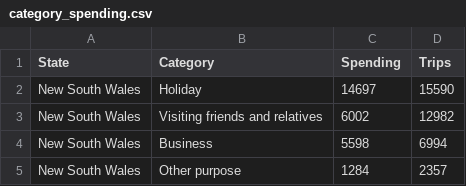
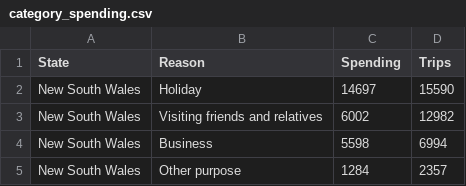
Before and after one commit to AryaanH/FIT3179-Assignment2, a CSV file: data/category_spending.csv, drawn as a sheet; only a part is shown.

Commit message:
Update category_spending.csv -> change category to reason

```diff
--- a/data/category_spending.csv
+++ b/data/category_spending.csv
@@ -1,2 +1,2 @@
-State,Category,Spending,Trips
+State,Reason,Spending,Trips
 New South Wales,Holiday,14697,15590
```
